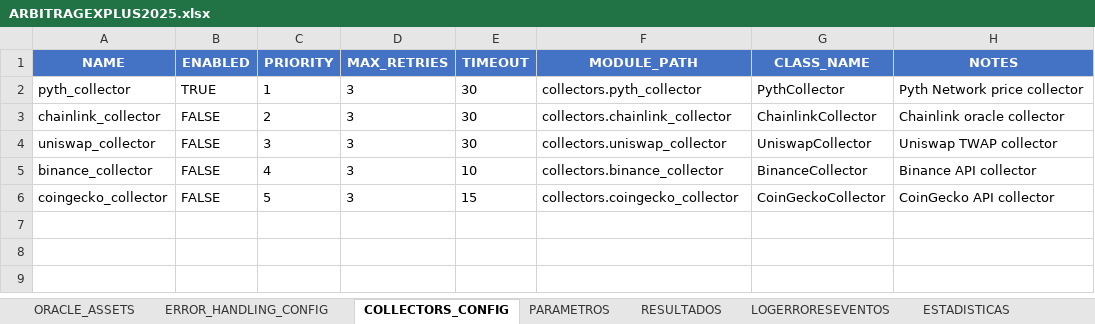
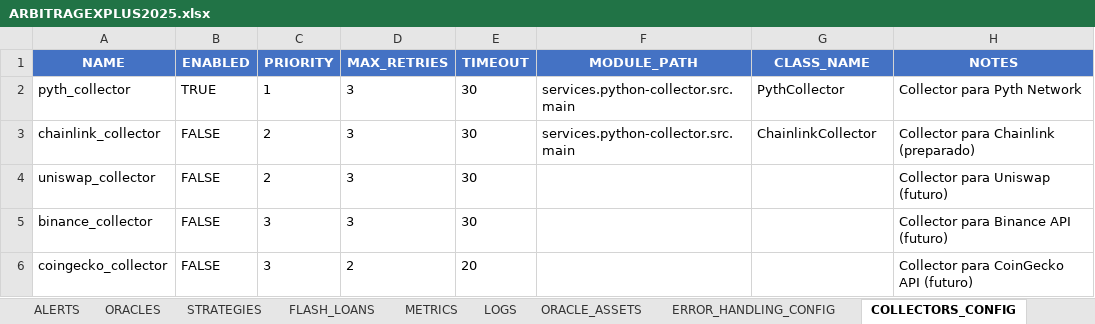
Before and after one commit to hefarica/ARBITRAGEXPLUS2025, an Excel workbook: data/ARBITRAGEXPLUS2025.xlsx, sheet COLLECTORS_CONFIG, drawn as a sheet; values as stored, in another font and other column widths than the file's, no borders; the diff names each change by its address in the sheet, - before the commit and + after, or states it on an @@ line.

Commit message:
feat: Clone ALL 16 sheets from Google Sheets to Excel with exact structure (1480 columns)

```diff
--- a/data/ARBITRAGEXPLUS2025.xlsx (sheet COLLECTORS_CONFIG)
+++ b/data/ARBITRAGEXPLUS2025.xlsx (sheet COLLECTORS_CONFIG)
+sheet tab: ALERTS
+sheet tab: ORACLES
+sheet tab: STRATEGIES
+sheet tab: FLASH_LOANS
+sheet tab: METRICS
+sheet tab: LOGS
-F2 (MODULE_PATH): collectors.pyth_collector
+F2 (MODULE_PATH): services.python-collector.src.main
-H2 (NOTES): Pyth Network price collector
+H2 (NOTES): Collector para Pyth Network
-F3 (MODULE_PATH): collectors.chainlink_collector
+F3 (MODULE_PATH): services.python-collector.src.main
-H3 (NOTES): Chainlink oracle collector
+H3 (NOTES): Collector para Chainlink (preparado)
-C4 (PRIORITY): 3
+C4 (PRIORITY): 2
-F4 (MODULE_PATH): collectors.uniswap_collector
+F4 (MODULE_PATH): (empty)
-G4 (CLASS_NAME): UniswapCollector
+G4 (CLASS_NAME): (empty)
-H4 (NOTES): Uniswap TWAP collector
+H4 (NOTES): Collector para Uniswap (futuro)
-C5 (PRIORITY): 4
+C5 (PRIORITY): 3
-E5 (TIMEOUT): 10
+E5 (TIMEOUT): 30
-F5 (MODULE_PATH): collectors.binance_collector
+F5 (MODULE_PATH): (empty)
-G5 (CLASS_NAME): BinanceCollector
+G5 (CLASS_NAME): (empty)
-H5 (NOTES): Binance API collector
+H5 (NOTES): Collector para Binance API (futuro)
-C6 (PRIORITY): 5
+C6 (PRIORITY): 3
-D6 (MAX_RETRIES): 3
+D6 (MAX_RETRIES): 2
-E6 (TIMEOUT): 15
+E6 (TIMEOUT): 20
-F6 (MODULE_PATH): collectors.coingecko_collector
+F6 (MODULE_PATH): (empty)
-G6 (CLASS_NAME): CoinGeckoCollector
+G6 (CLASS_NAME): (empty)
-H6 (NOTES): CoinGecko API collector
+H6 (NOTES): Collector para CoinGecko API (futuro)
```
Also changed, not shown: sheet ORACLE_ASSETS, sheet ROUTES, sheet POOLS, sheet EXECUTIONS, sheet CONFIG, sheet ERROR_HANDLING_CONFIG, other sheet tabs, 2 other files.
